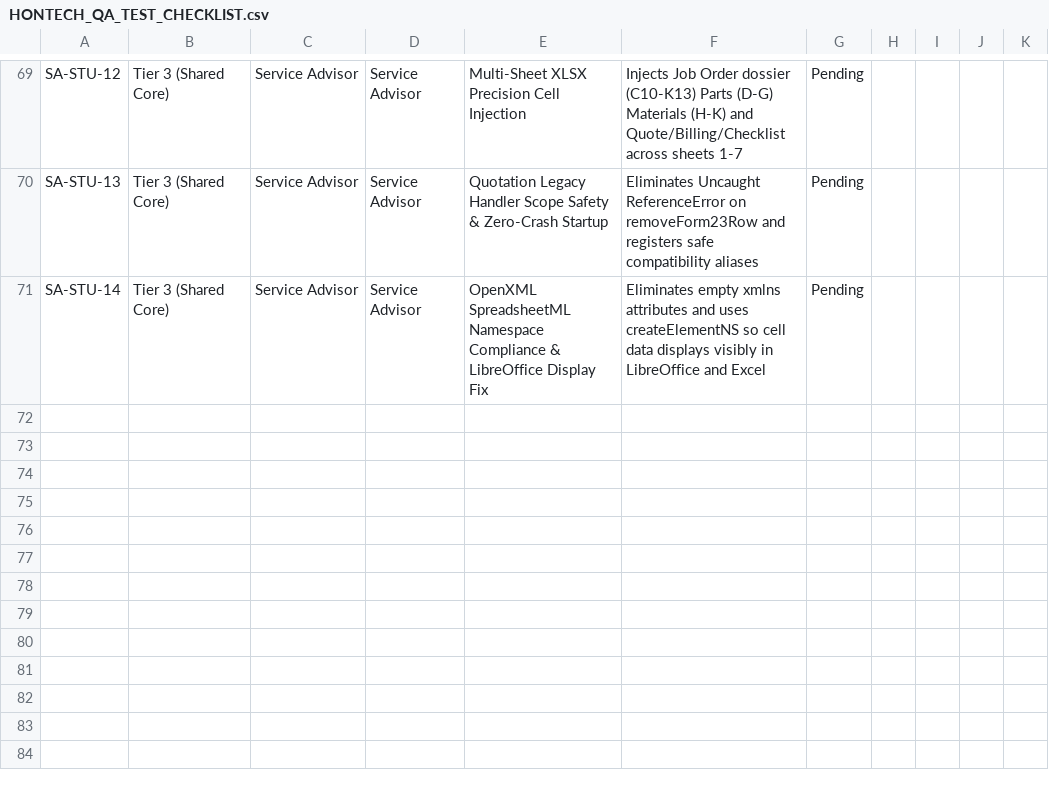
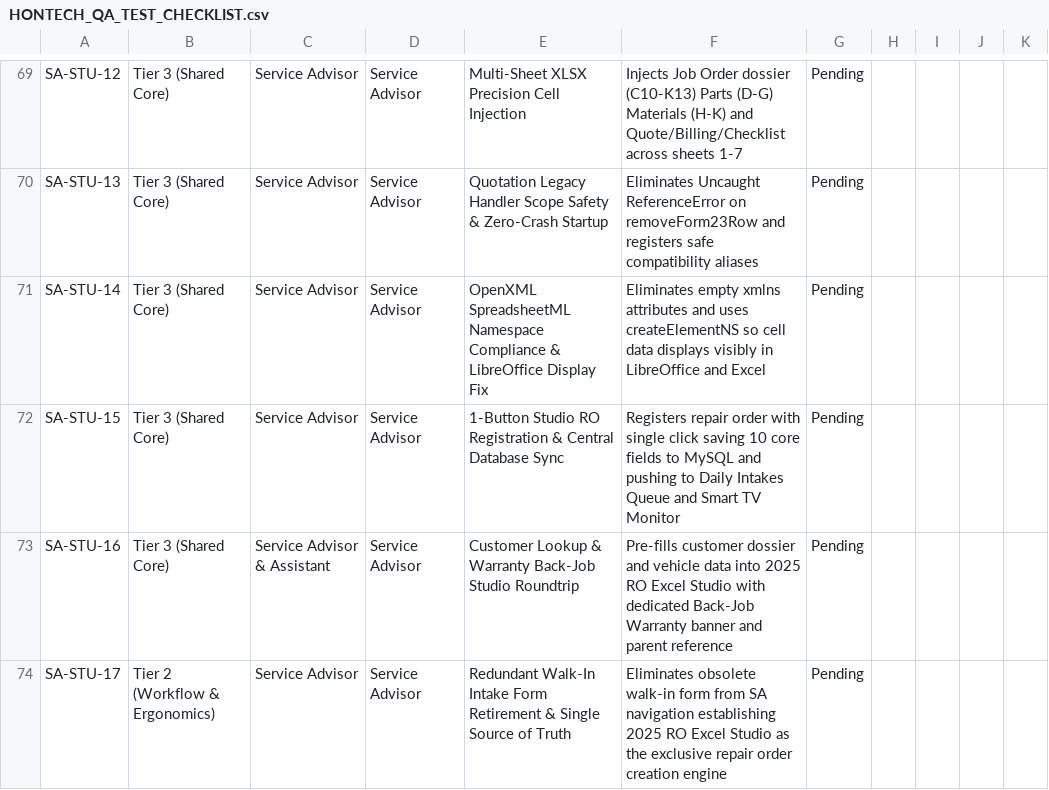
Before and after one commit to Justin-stack101/Hontech_Main_Active_Development_PHP_SQL, a CSV file: Hontech Documentation/HONTECH_QA_TEST_CHECKLIST.csv, drawn as a sheet; only a part is shown, gaps mark what is left out.

```diff
--- a/Hontech Documentation/HONTECH_QA_TEST_CHECKLIST.csv
+++ b/Hontech Documentation/HONTECH_QA_TEST_CHECKLIST.csv
@@ -71 +71,4 @@ SA-STU-13,Tier 3 (Shared Core),Service Advisor,Service Advisor,Quotation Legacy
 SA-STU-14,Tier 3 (Shared Core),Service Advisor,Service Advisor,OpenXML SpreadsheetML Namespace Compliance & LibreOffice Display Fix,Eliminates empty xmlns attributes and uses createElementNS so cell data displays visibly in LibreOffice and Excel,Pending,
+SA-STU-15,Tier 3 (Shared Core),Service Advisor,Service Advisor,1-Button Studio RO Registration & Central Database Sync,Registers repair order with single click saving 10 core fields to MySQL and pushing to Daily Intakes Queue and Smart TV Monitor,Pending,
+SA-STU-16,Tier 3 (Shared Core),Service Advisor & Assistant,Service Advisor,Customer Lookup & Warranty Back-Job Studio Roundtrip,Pre-fills customer dossier and vehicle data into 2025 RO Excel Studio with dedicated Back-Job Warranty banner and parent reference,Pending,
+SA-STU-17,Tier 2 (Workflow & Ergonomics),Service Advisor,Service Advisor,Redundant Walk-In Intake Form Retirement & Single Source of Truth,Eliminates obsolete walk-in form from SA navigation establishing 2025 RO Excel Studio as the exclusive repair order creation engine,Pending,
```
Also changed, not shown: Hontech Documentation/Revisions checklist.csv, Revisions checklist.csv, 6 other files.
